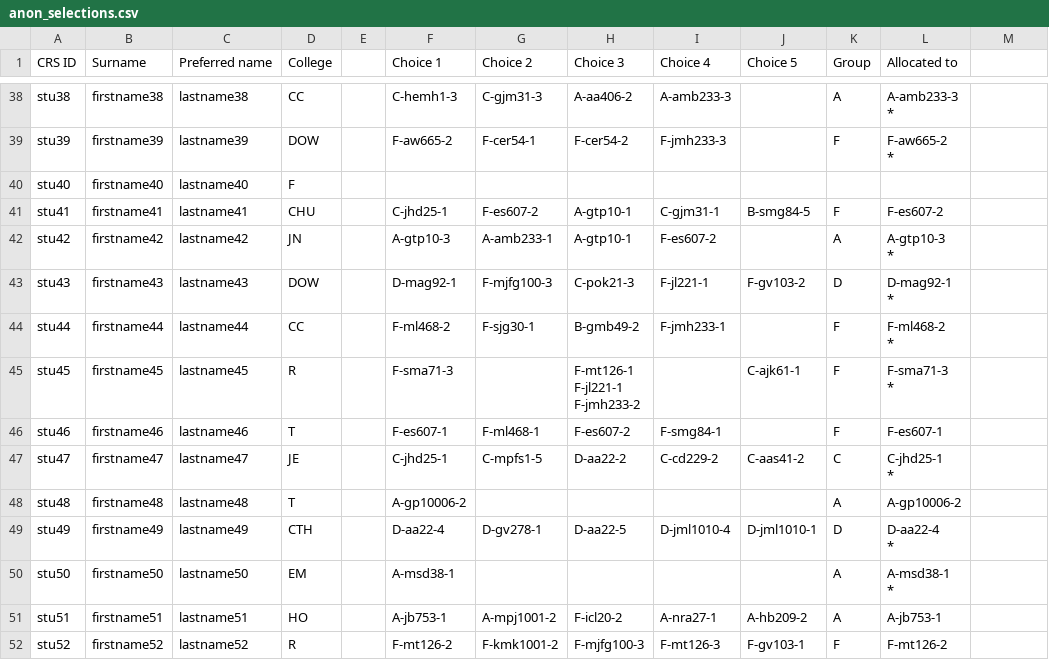
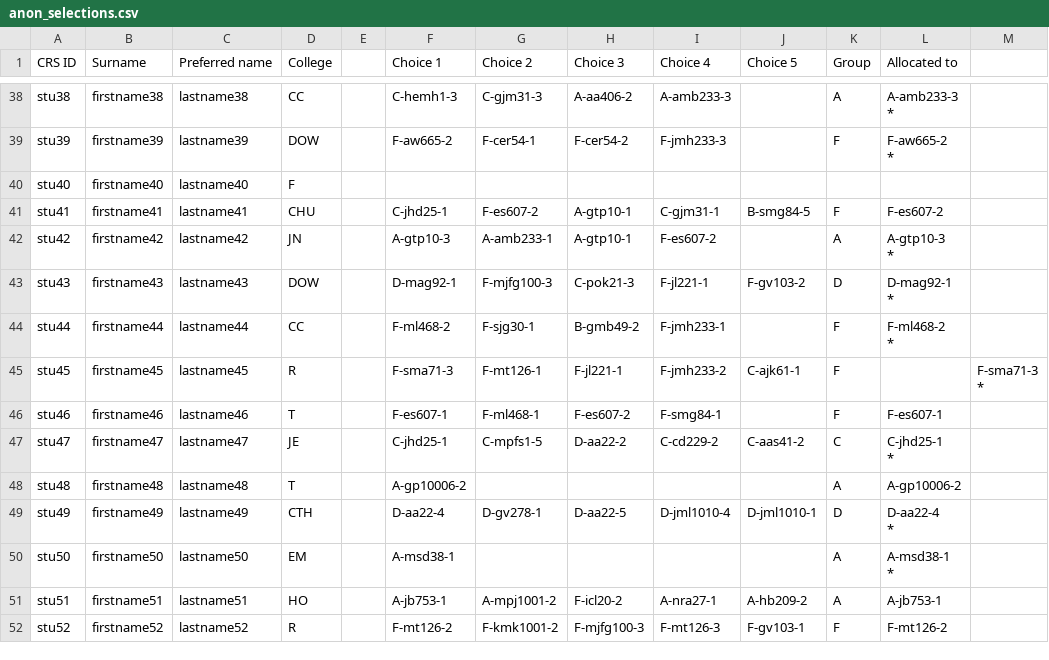
Before and after one commit to S-Stephen/AllocateChoices, a CSV file: sample_data/anon_selections.csv, drawn as a sheet; only a part is shown, gaps mark what is left out.

Commit message:
partial refactor of SelectionList added new class to solve via lp_solve

```diff
--- a/sample_data/anon_selections.csv
+++ b/sample_data/anon_selections.csv
@@ -70,6 +70,4 @@ stu44,firstname44,lastname44,CC,,F-ml468-2,F-sjg30-1,B-gmb49-2,F-jmh233-1,,F,"F-
 *"
-stu45,firstname45,lastname45,R,,F-sma71-3,,"F-mt126-1
-F-jl221-1
-F-jmh233-2",,C-ajk61-1,F,"F-sma71-3
-*"
+stu45,firstname45,lastname45,R,,F-sma71-3,F-mt126-1,F-jl221-1,F-jmh233-2,C-ajk61-1,F,,"F-sma71-3
+*"
 stu46,firstname46,lastname46,T,,F-es607-1,F-ml468-1,F-es607-2,F-smg84-1,,F,F-es607-1
```
Also changed, not shown: 6 other files.
